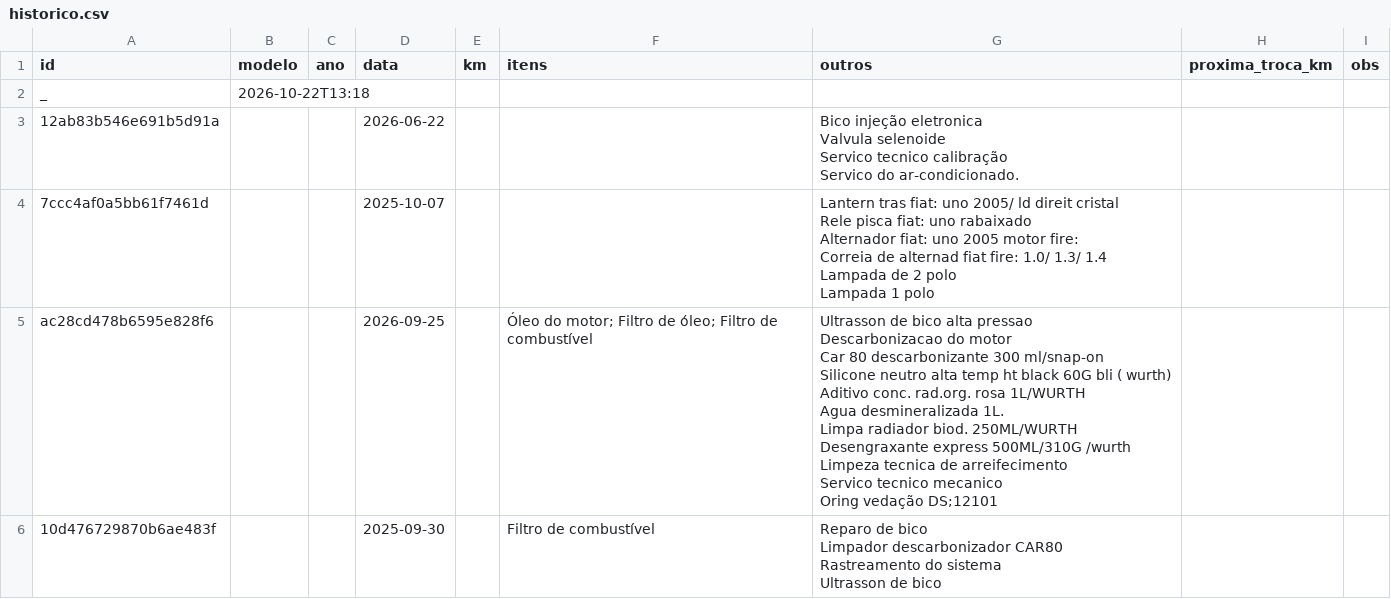
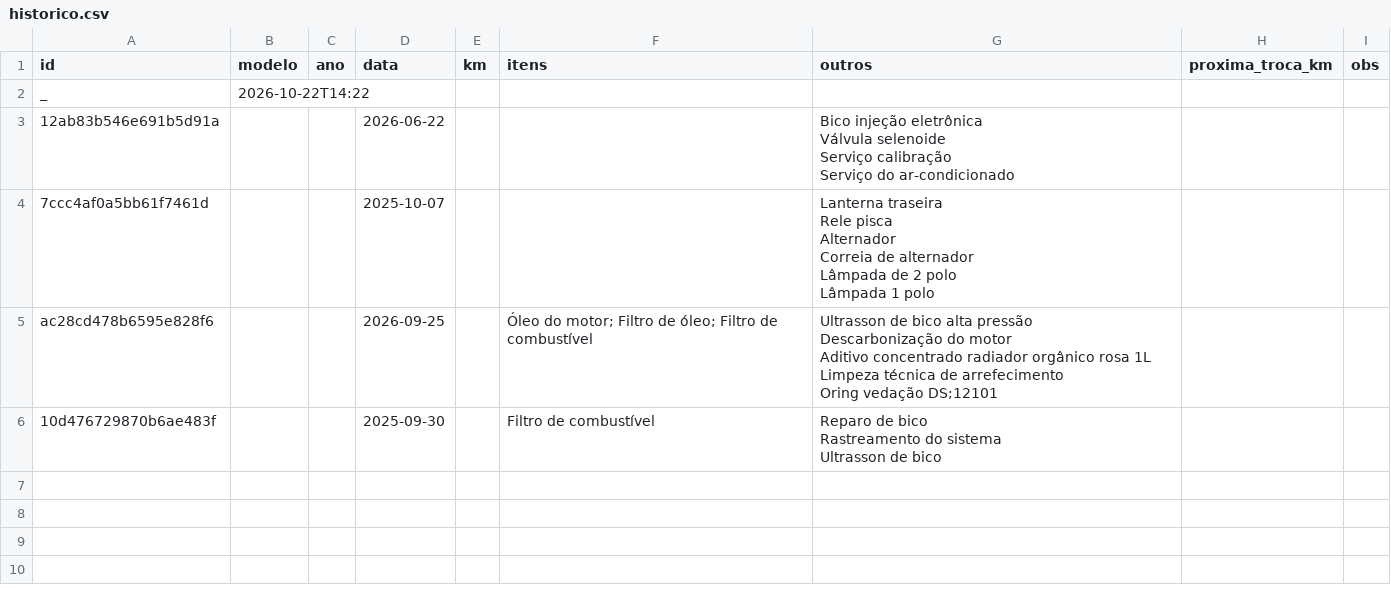
Before and after one commit to automec135/automec135.github.io, a CSV file: historico.csv, drawn as a sheet.

Commit message:
Atualiza histórico (22/10/2026 14:22)

```diff
--- a/historico.csv
+++ b/historico.csv
@@ -1,27 +1,20 @@
 id,modelo,ano,data,km,itens,outros,proxima_troca_km,obs
-_,2026-10-22T13:18,,,,,,,
-12ab83b546e691b5d91a,,,2026-06-22,,,"Bico injeção eletronica
-Valvula selenoide
-Servico tecnico calibração
-Servico do ar-condicionado.",,
-7ccc4af0a5bb61f7461d,,,2025-10-07,,,"Lantern tras fiat: uno 2005/ ld direit cristal
-Rele pisca fiat: uno rabaixado
-Alternador fiat: uno 2005 motor fire:
-Correia de alternad fiat fire: 1.0/ 1.3/ 1.4
-Lampada de 2 polo
-Lampada 1 polo",,
-ac28cd478b6595e828f6,,,2026-09-25,,Óleo do motor; Filtro de óleo; Filtro de combustível,"Ultrasson de bico alta pressao
-Descarbonizacao do motor
-Car 80 descarbonizante 300 ml/snap-on
-Silicone neutro alta temp ht black 60G bli ( wurth)
-Aditivo conc. rad.org. rosa 1L/WURTH
-Agua desmineralizada 1L.
-Limpa radiador biod. 250ML/WURTH
-Desengraxante express 500ML/310G /wurth
-Limpeza tecnica de arreifecimento
-Servico tecnico mecanico
-Oring vedação DS;12101",,
-10d476729870b6ae483f,,,2025-09-30,,Filtro de combustível,"Reparo de bico
-Limpador descarbonizador CAR80
-Rastreamento do sistema
-Ultrasson de bico",,
+_,2026-10-22T14:22,,,,,,,
+12ab83b546e691b5d91a,,,2026-06-22,,,"Bico injeção eletrônica
+Válvula selenoide
+Serviço calibração
+Serviço do ar-condicionado",,
+7ccc4af0a5bb61f7461d,,,2025-10-07,,,"Lanterna traseira
+Rele pisca
+Alternador
+Correia de alternador
+Lâmpada de 2 polo
+Lâmpada 1 polo",,
+ac28cd478b6595e828f6,,,2026-09-25,,Óleo do motor; Filtro de óleo; Filtro de combustível,"Ultrasson de bico alta pressão
+Descarbonização do motor
+Aditivo concentrado radiador orgânico rosa 1L
+Limpeza técnica de arrefecimento
+Oring vedação DS;12101",,
+10d476729870b6ae483f,,,2025-09-30,,Filtro de combustível,"Reparo de bico
+Rastreamento do sistema
+Ultrasson de bico",,
```
